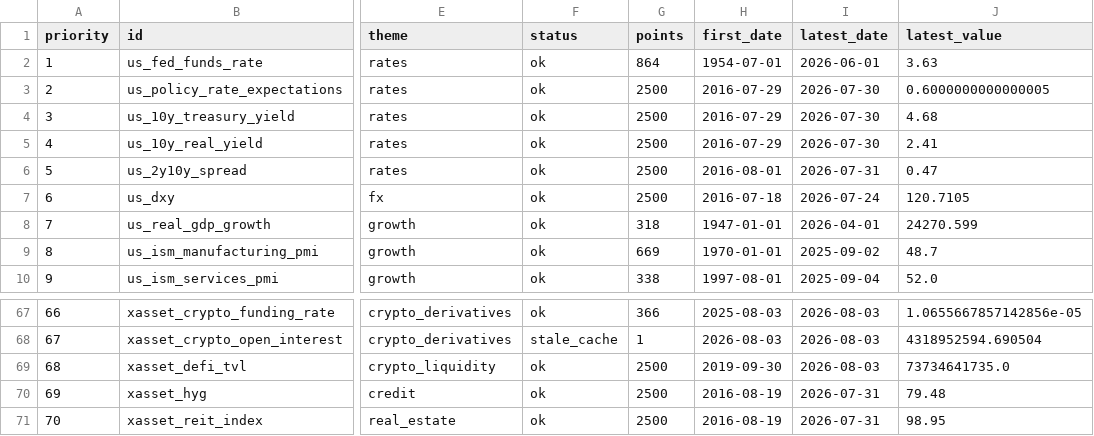
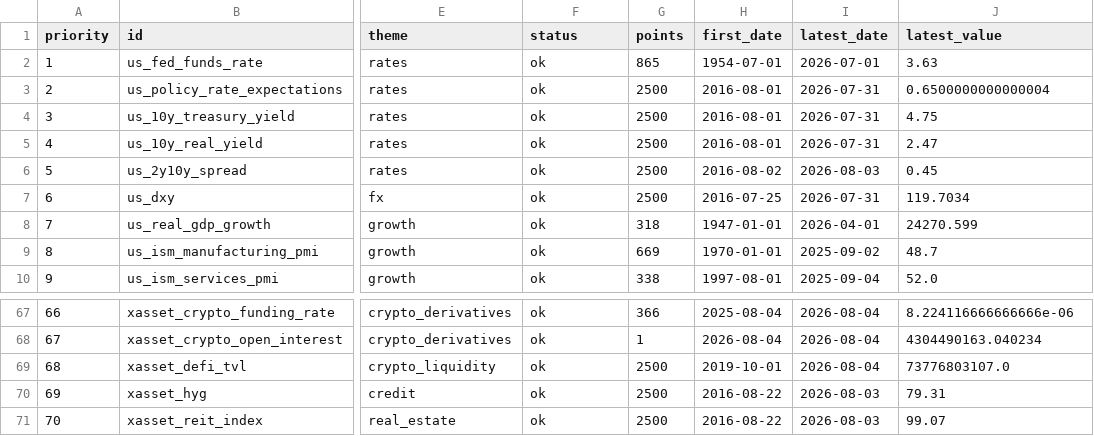
Before and after one commit to junxinhuang/fin-market-brief, a CSV file: data/macro/latest-summary.csv, drawn as a sheet; only a part is shown, gaps mark what is left out; the diff covers the shown part only; the diff names each change by its address in the sheet, - before the commit and + after, or states it on an @@ line.

```diff
--- a/data/macro/latest-summary.csv
+++ b/data/macro/latest-summary.csv
-G2 (points): 864
+G2 (points): 865
-I2 (latest_date): 2026-06-01
+I2 (latest_date): 2026-07-01
-H3:H5 (first_date): 2016-07-29
+H3:H5 (first_date): 2016-08-01
-I3:I5 (latest_date): 2026-07-30
+I3:I5 (latest_date): 2026-07-31
-J3 (latest_value): 0.6000000000000005
+J3 (latest_value): 0.6500000000000004
-J4 (latest_value): 4.68
+J4 (latest_value): 4.75
-J5 (latest_value): 2.41
+J5 (latest_value): 2.47
-H6 (first_date): 2016-08-01
+H6 (first_date): 2016-08-02
-I6 (latest_date): 2026-07-31
+I6 (latest_date): 2026-08-03
-J6 (latest_value): 0.47
+J6 (latest_value): 0.45
-H7 (first_date): 2016-07-18
+H7 (first_date): 2016-07-25
-I7 (latest_date): 2026-07-24
+I7 (latest_date): 2026-07-31
-J7 (latest_value): 120.7105
+J7 (latest_value): 119.7034
-H67 (first_date): 2025-08-03
+H67 (first_date): 2025-08-04
-I67:I69 (latest_date): 2026-08-03
+I67:I69 (latest_date): 2026-08-04
-J67 (latest_value): 1.0655667857142856e-05
+J67 (latest_value): 8.224116666666666e-06
-F68 (status): stale_cache
+F68 (status): ok
-H68 (first_date): 2026-08-03
+H68 (first_date): 2026-08-04
-J68 (latest_value): 4318952594.690504
+J68 (latest_value): 4304490163.040234
-H69 (first_date): 2019-09-30
+H69 (first_date): 2019-10-01
-J69 (latest_value): 73734641735.0
+J69 (latest_value): 73776803107.0
-H70:H71 (first_date): 2016-08-19
+H70:H71 (first_date): 2016-08-22
-I70:I71 (latest_date): 2026-07-31
+I70:I71 (latest_date): 2026-08-03
-J70 (latest_value): 79.48
+J70 (latest_value): 79.31
-J71 (latest_value): 98.95
+J71 (latest_value): 99.07
```
Also changed, not shown: 37 edited cells elsewhere in this file, data/macro/raw/VIXCLS.csv, 42 other files.
